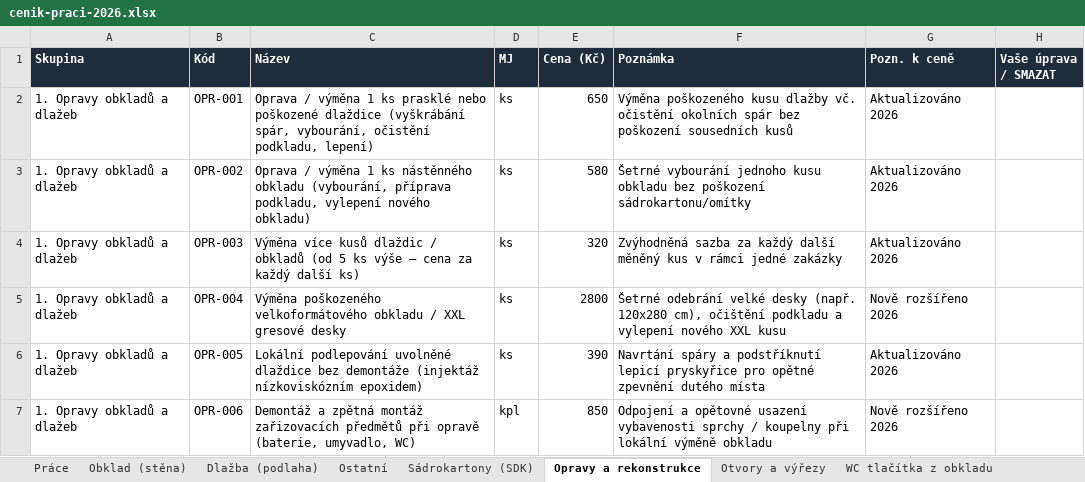
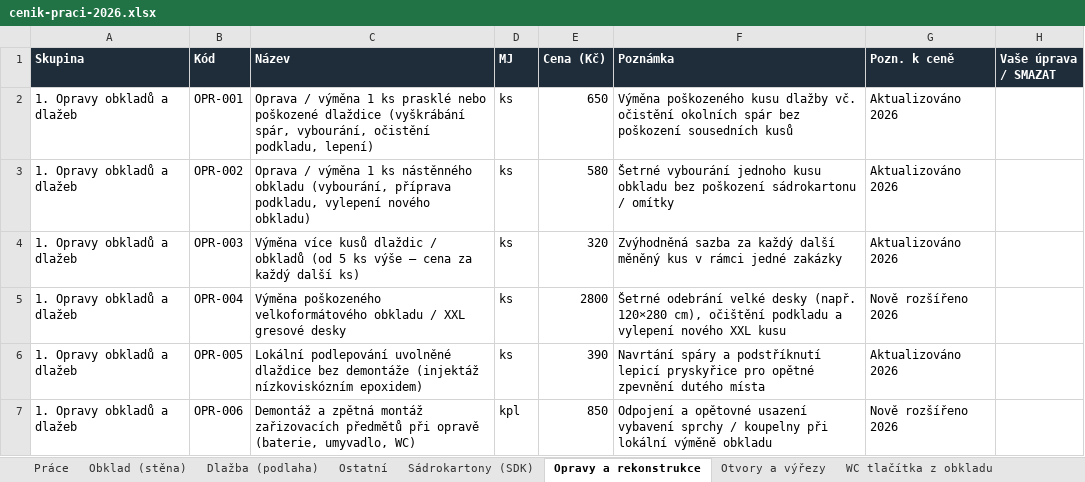
Before and after one commit to jlobklady-glitch/CN-obklady-JL, an Excel workbook: data/cenik-praci-2026.xlsx, sheet Opravy a rekonstrukce, drawn as a sheet; only a part is shown; values as stored, in another font and other column widths than the file's, no borders; the diff covers the shown part only; the diff names each change by its address in the sheet, - before the commit and + after, or states it on an @@ line.

```diff
--- a/data/cenik-praci-2026.xlsx (sheet Opravy a rekonstrukce)
+++ b/data/cenik-praci-2026.xlsx (sheet Opravy a rekonstrukce)
-F3 (Poznámka): …bez poškození sádrokartonu/omítky
+F3 (Poznámka): …bez poškození sádrokartonu / omítky
-F5 (Poznámka): …desky (např. 120x280 cm), očištění…
+F5 (Poznámka): …desky (např. 120×280 cm), očištění…
-F7 (Poznámka): …opětovné usazení vybavenosti sprchy /…
+F7 (Poznámka): …opětovné usazení vybavení sprchy /…
```
Also changed, not shown: 6 edited cells elsewhere in this sheet, sheet Práce, sheet Dlažba (podlaha), sheet Otvory a výřezy, sheet Bazény, wellness a chemie, sheet Ostatní, sheet Obklad (stěna), 8 more sheets, 8 other files.
